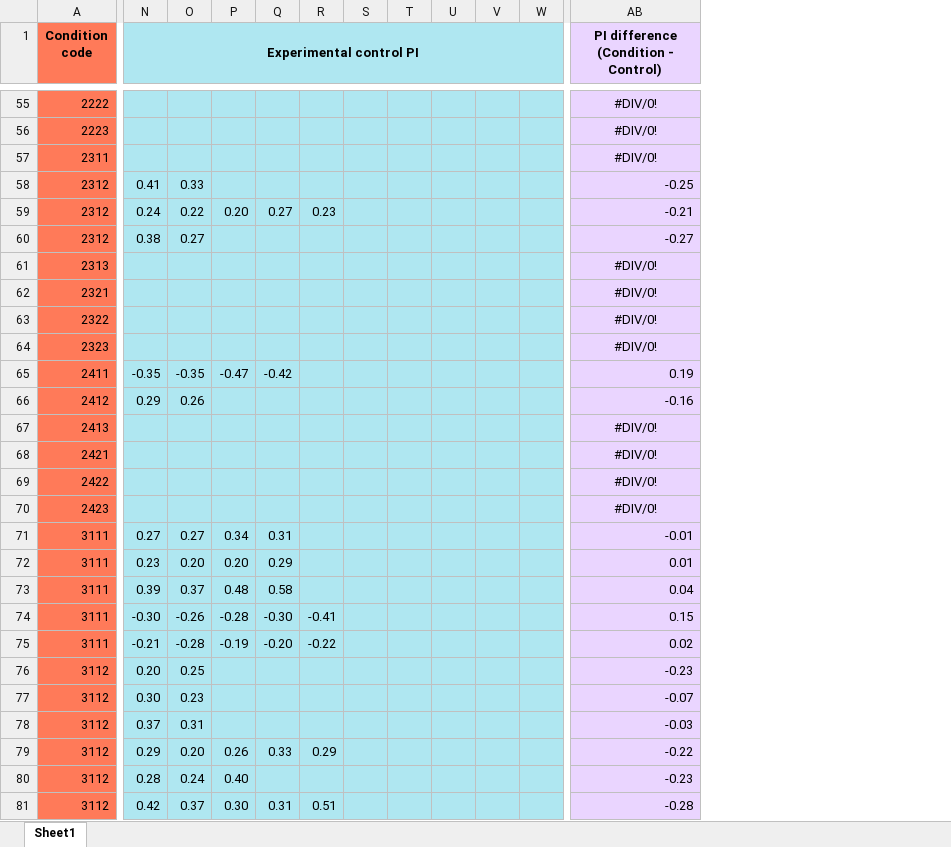
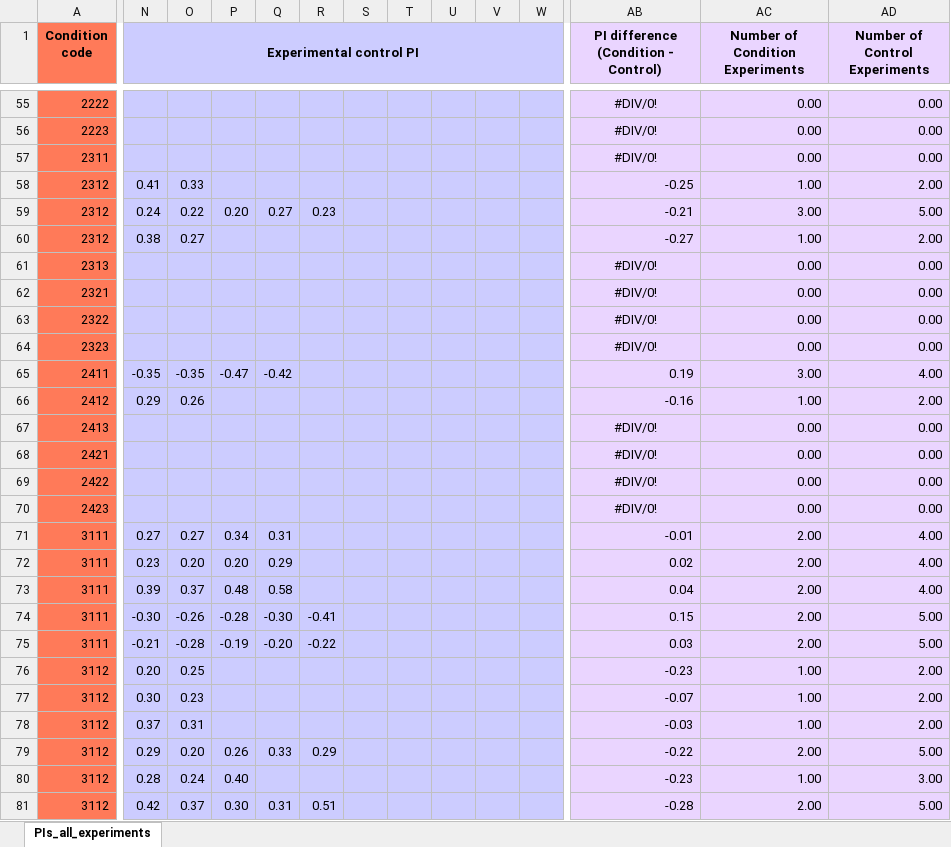
Before and after one commit to BrainsOnBoard/MB_reinforcement_learning, an Excel workbook: mb_rescorla_wagner/supptable2.xlsx, sheet PIs_all_experiments, drawn as a sheet; only a part is shown, gaps mark what is left out; values as stored, in another font and other column widths than the file's, no borders; the diff covers the shown part only; the diff names each change by its address in the sheet, - before the commit and + after, or states it on an @@ line.

```diff
--- a/mb_rescorla_wagner/supptable2.xlsx (sheet PIs_all_experiments)
+++ b/mb_rescorla_wagner/supptable2.xlsx (sheet PIs_all_experiments)
-sheet tab: Sheet1
+sheet tab: PIs_all_experiments
+column AC (Number of Condition Experiments), rows 55-81: 0.00 | 0.00 | 0.00 | 1.00 | 3.00 | 1.00 | 0.00 | 0.00 | 0.00 | 0.00 | 3.00 | 1.00 | 0.00 | 0.00 | 0.00 | 0.00 | 2.00 | 2.00 | 2.00 | 2.00 | 2.00 | 1.00 | 1.00 | 1.00 | 2.00 | 1.00 | 2.00
+column AD (Number of Control Experiments), rows 55-81: 0.00 | 0.00 | 0.00 | 2.00 | 5.00 | 2.00 | 0.00 | 0.00 | 0.00 | 0.00 | 4.00 | 2.00 | 0.00 | 0.00 | 0.00 | 0.00 | 4.00 | 4.00 | 4.00 | 5.00 | 5.00 | 2.00 | 2.00 | 2.00 | 5.00 | 3.00 | 5.00
-N1:W1 fill: #AFE7F1
+N1:W1 fill: #CCCCFF
-N55:W81 fill: #AFE7F1
+N55:W81 fill: #CCCCFF
-AB72: 0.01
+AB72: 0.02
-AB75: 0.02
+AB75: 0.03
```
Also changed, not shown: 1 added row, 1 removed row, 15 edited cells and cell formats elsewhere in this sheet.
